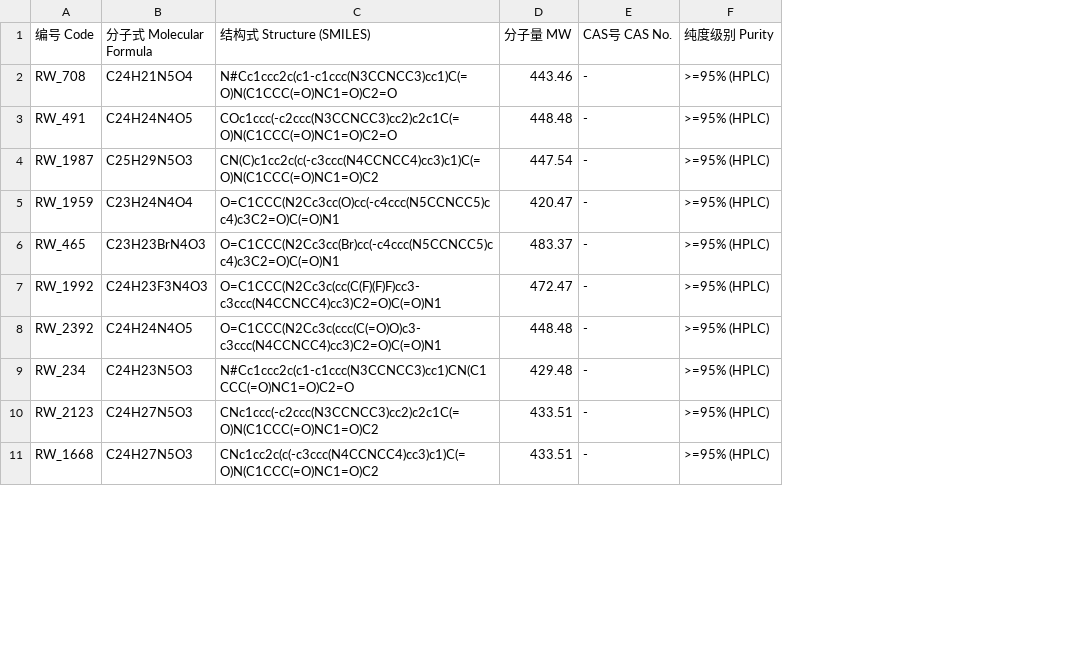
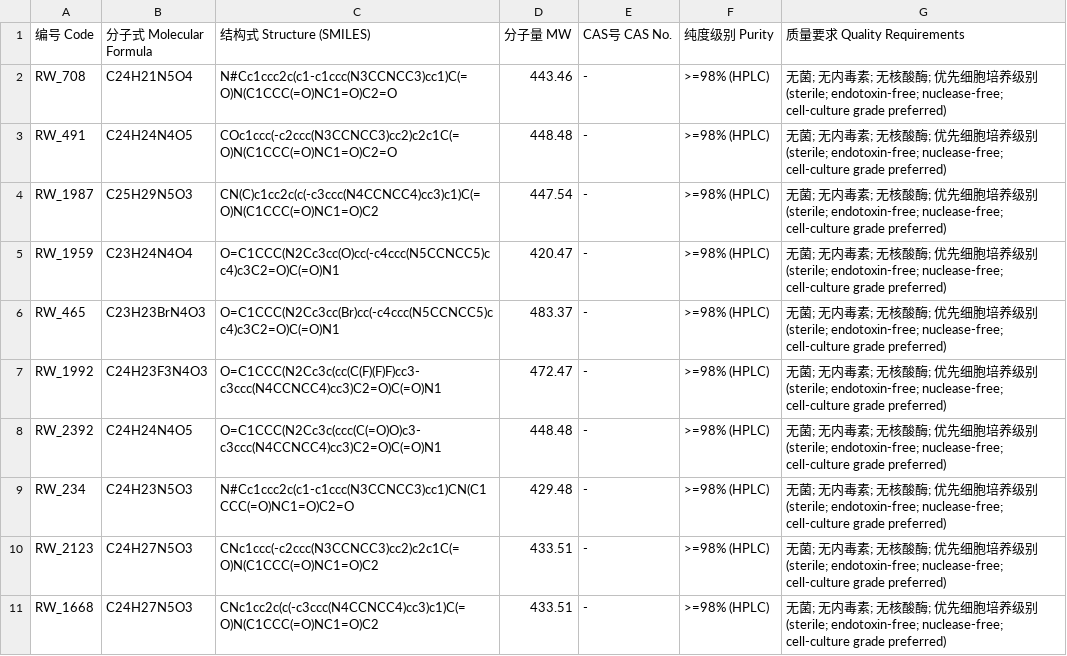
Before and after one commit to KeyuanWang0324/CRBN_PPIL4_MGD, a CSV file: Final Buy List for Purchase.csv, drawn as a sheet; only a part is shown; the diff covers the shown part only; the diff names each change by its address in the sheet, - before the commit and + after, or states it on an @@ line.

```diff
--- a/Final Buy List for Purchase.csv
+++ b/Final Buy List for Purchase.csv
+column G (质量要求 Quality Requirements), rows 2-11: all 无菌; 无内毒素; 无核酸酶; 优先细胞培养级别 (sterile; endotoxin-free; nuclease-free; cell-culture grade preferred)
-F2:F11 (纯度级别 Purity): >=95% (HPLC)
+F2:F11 (纯度级别 Purity): >=98% (HPLC)
```
Also changed, not shown: 10 edited cells elsewhere in this file, Final Buy List for Purchase (annotated).csv, 2 other files.
